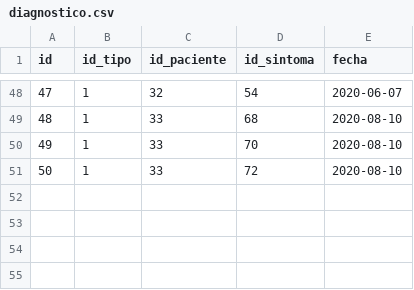
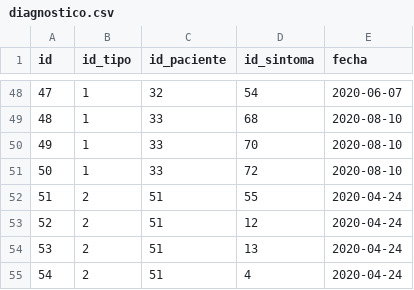
Before and after one commit to kevin-anadon/Proyecto-Heart-Bits-UTU-ESI-2020, a CSV file: MATERIAS/Materia_BasesDatos/RecursosReferente_Entrega 2/Archivos/Csv/diagnostico.csv, drawn as a sheet; only a part is shown, gaps mark what is left out.

```diff
--- a/MATERIAS/Materia_BasesDatos/RecursosReferente_Entrega 2/Archivos/Csv/diagnostico.csv
+++ b/MATERIAS/Materia_BasesDatos/RecursosReferente_Entrega 2/Archivos/Csv/diagnostico.csv
@@ -51 +51,5 @@ id;id_tipo;id_paciente;id_sintoma;fecha
 50;1;33;72;2020-08-10
+51;2;51;55;2020-04-24
+52;2;51;12;2020-04-24
+53;2;51;13;2020-04-24
+54;2;51;4;2020-04-24
```
Also changed, not shown: MATERIAS/Materia_BasesDatos/RecursosReferente_Entrega 2/Archivos/Csv/conversa.csv, MATERIAS/Materia_BasesDatos/RecursosReferente_Entrega 2/Archivos/Csv/mensaje.csv, 12 other files.
